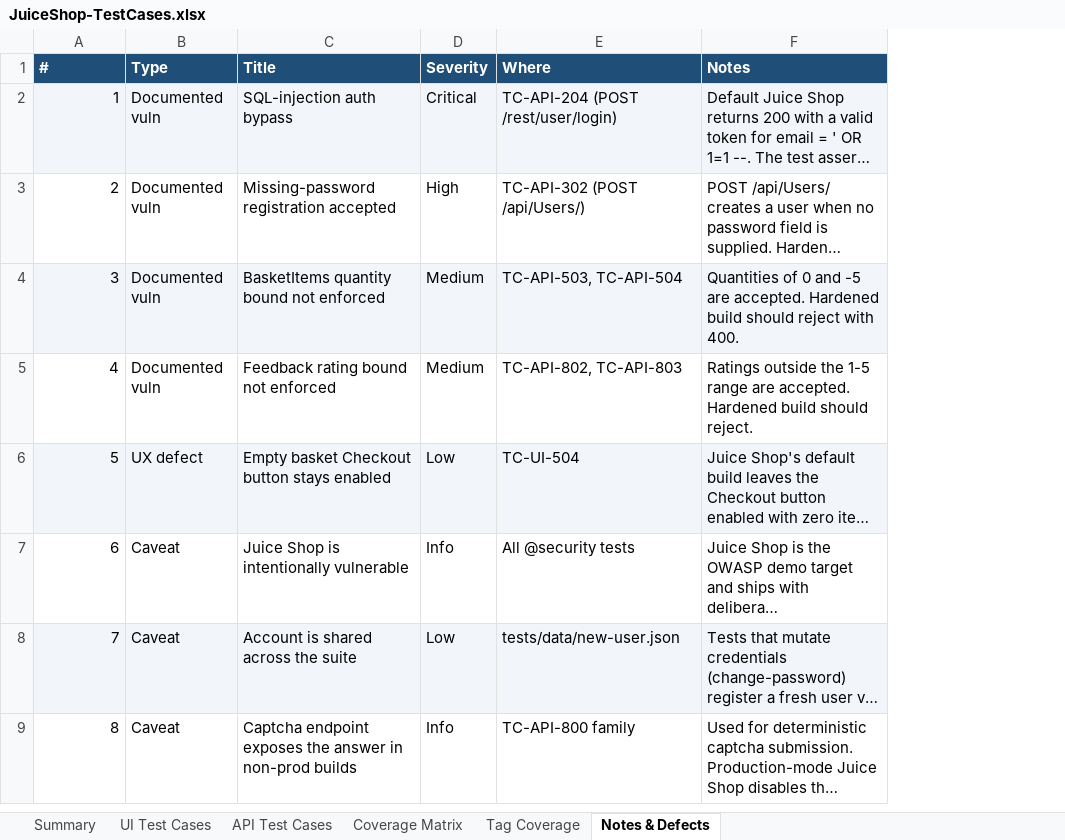
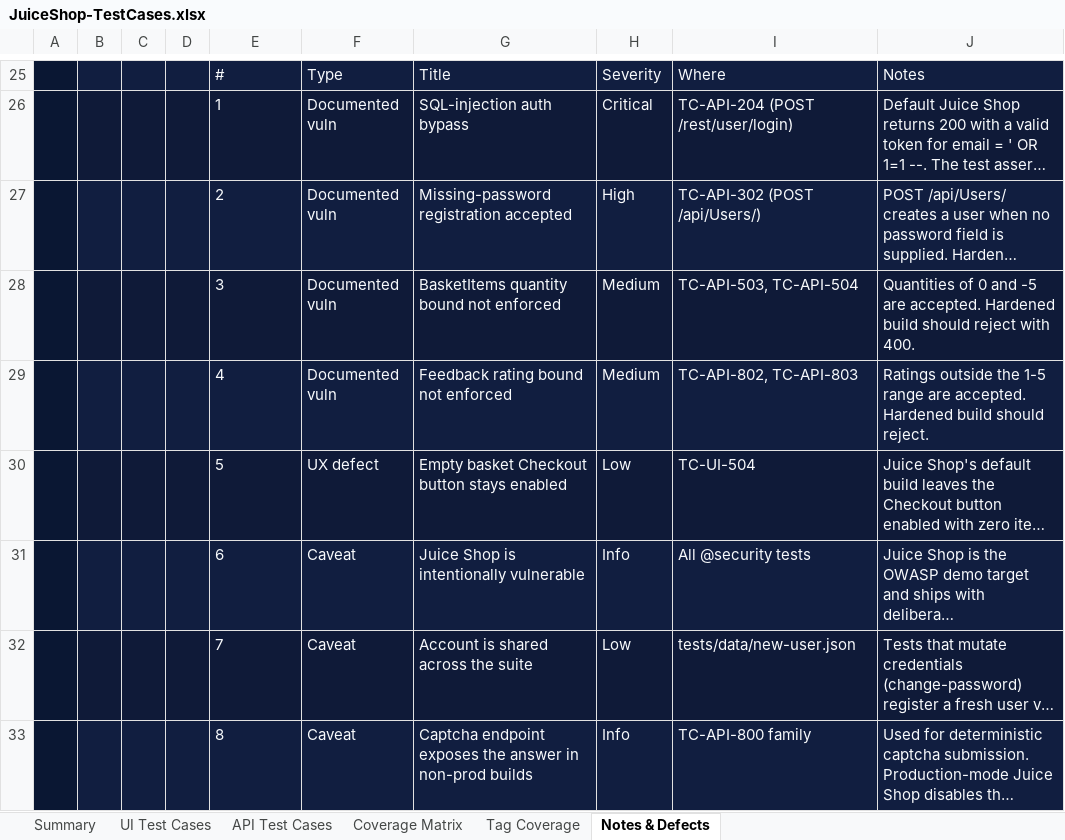
Before and after one commit to ashikmohamed86-svg/Everstage_QA_Assignment, an Excel workbook: docs/JuiceShop-TestCases.xlsx, sheet Notes & Defects, drawn as a sheet; only a part is shown, gaps mark what is left out; long unchanged cells end in …; values as stored, in another font and other column widths than the file's, no borders; charts and pictures not drawn; addresses are those after the commit; the diff covers the shown part only; the diff names each change by its address in the sheet, - before the commit and + after, or states it on an @@ line.

```diff
--- a/docs/JuiceShop-TestCases.xlsx (sheet Notes & Defects)
+++ b/docs/JuiceShop-TestCases.xlsx (sheet Notes & Defects)
+column A, empty
+column B, empty
+column C, empty
+column D, empty
@@ E25:J25 fill: #1F4E78 → #111E40, bold: on → off @@
-E26:J26 fill: #F2F6FB
+E26:J26 fill: #0F1A38
-E26:J33 text colour: black
+E26:J33 text colour: #F8FAFC
-E26:E33 alignment: right
+E26:E33 alignment: left
-E27:J27 fill: none
+E27:J27 fill: #111E40
-E28:J28 fill: #F2F6FB
+E28:J28 fill: #0F1A38
-E29:J29 fill: none
+E29:J29 fill: #111E40
-E30:J30 fill: #F2F6FB
+E30:J30 fill: #0F1A38
-E31:J31 fill: none
+E31:J31 fill: #111E40
-E32:J32 fill: #F2F6FB
+E32:J32 fill: #0F1A38
-E33:J33 fill: none
+E33:J33 fill: #111E40
```
Also changed, not shown: 24 added rows elsewhere in this sheet, sheet Coverage Matrix, sheet UI Test Cases, sheet API Test Cases, sheet Summary, sheet Tag Coverage, charts or pictures, 6 other files.
